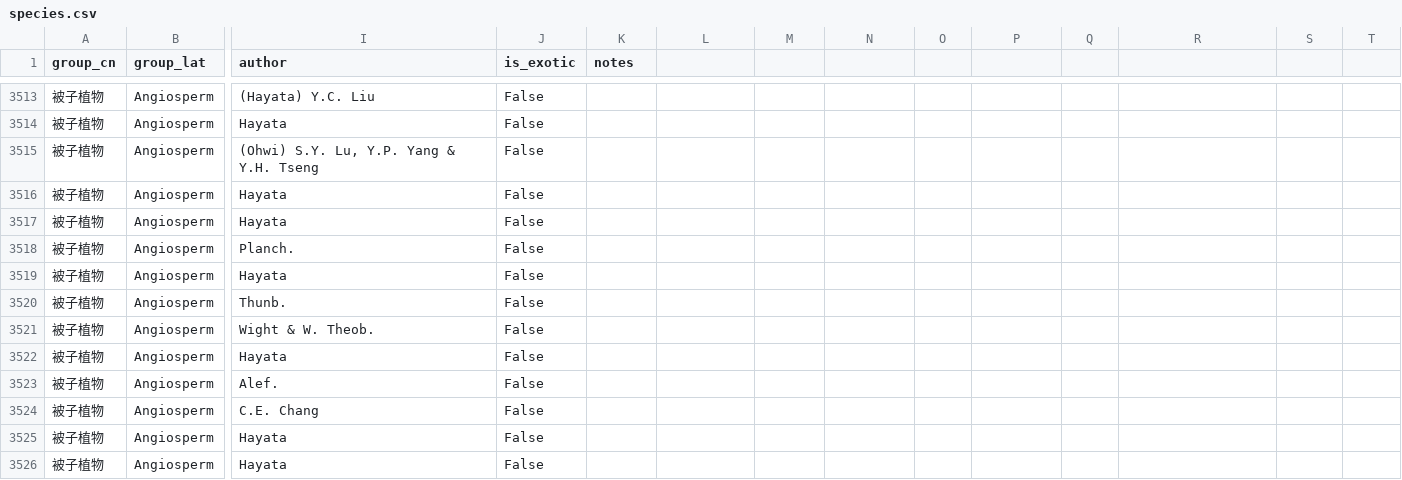
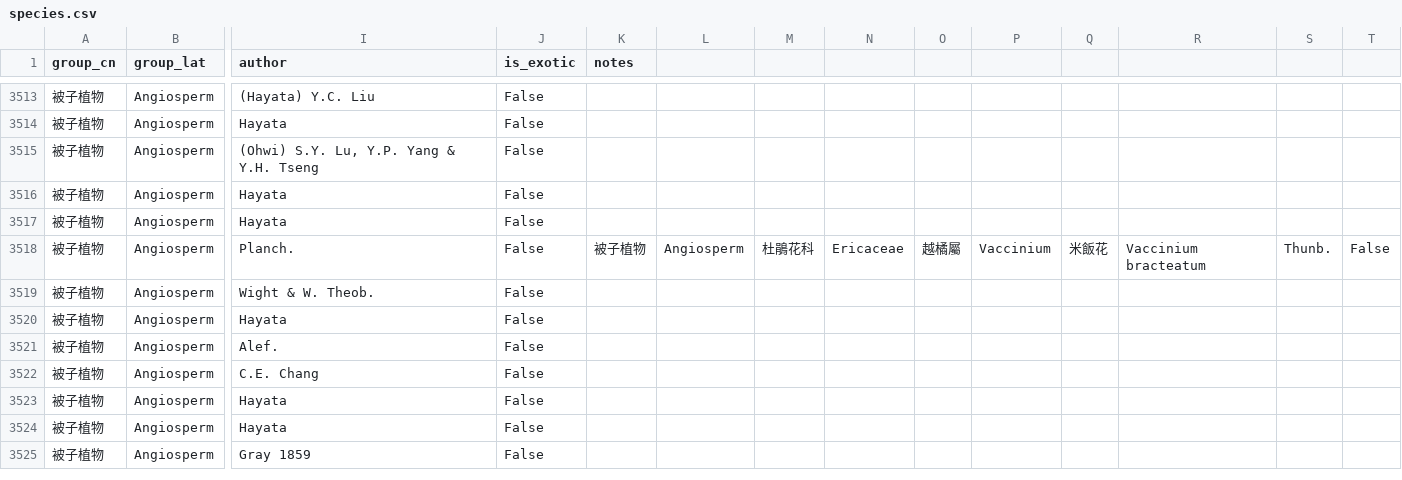
Before and after one commit to Bahamutzerox/taiwan-seed-plants, a CSV file: data/species.csv, drawn as a sheet; only a part is shown, gaps mark what is left out; the shorter side is filled out with more unchanged rows; rows hold the shown columns only; the diff names each change by its address in the sheet, - before the commit and + after, or states it on an @@ line.

```diff
--- a/data/species.csv
+++ b/data/species.csv
-K3518 (notes): (empty)
+K3518 (notes): 被子植物
-L3518: (empty)
+L3518: Angiosperm
-M3518: (empty)
+M3518: 杜鵑花科
-N3518: (empty)
+N3518: Ericaceae
-O3518: (empty)
+O3518: 越橘屬
-P3518: (empty)
+P3518: Vaccinium
-Q3518: (empty)
+Q3518: 米飯花
-R3518: (empty)
+R3518: Vaccinium bracteatum
-S3518: (empty)
+S3518: Thunb.
-T3518: (empty)
+T3518: False
-row 3519: 被子植物 | Angiosperm | Hayata | False
-row 3520: 被子植物 | Angiosperm | Thunb. | False
```
Also changed, not shown: 1 other file.
